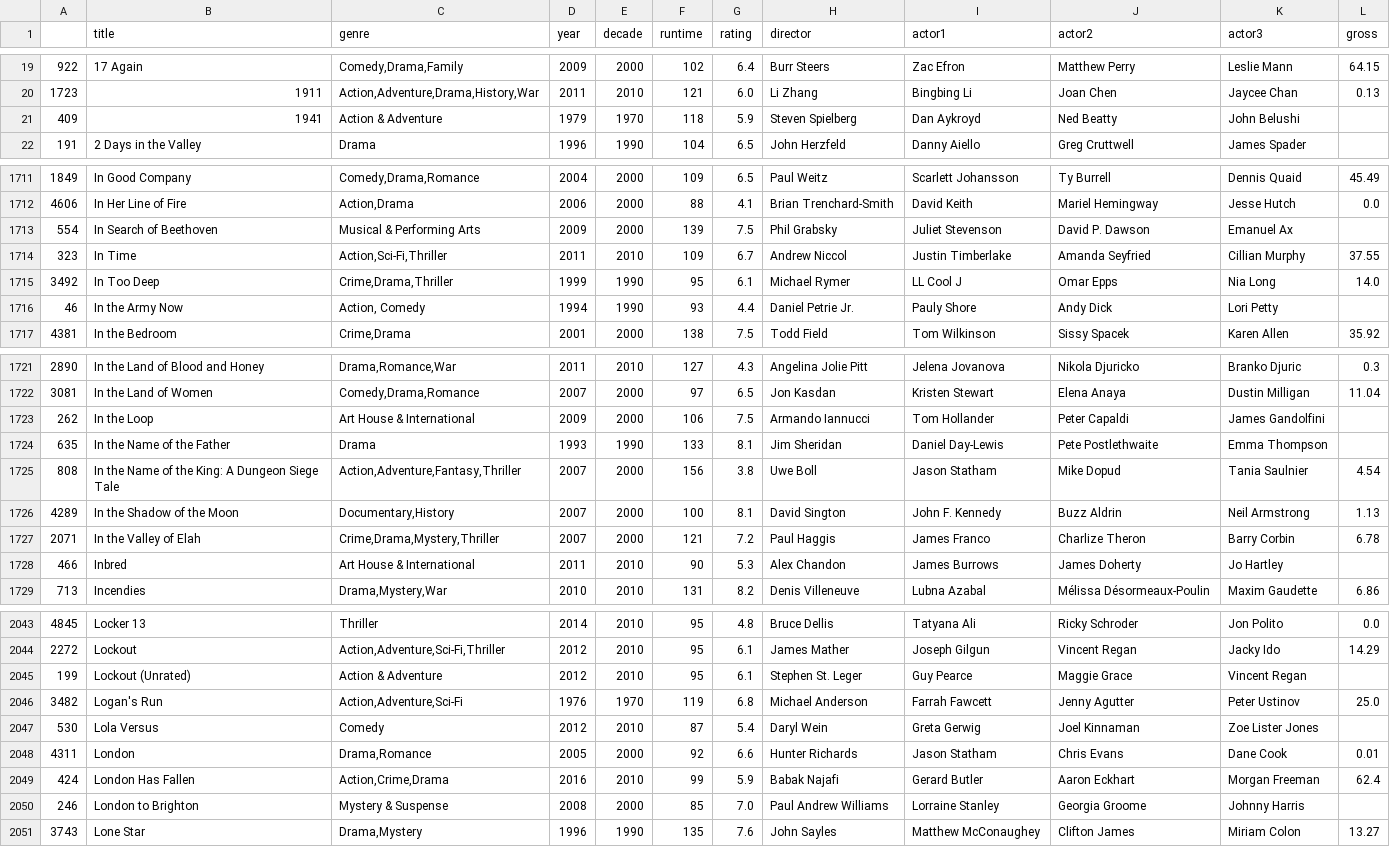
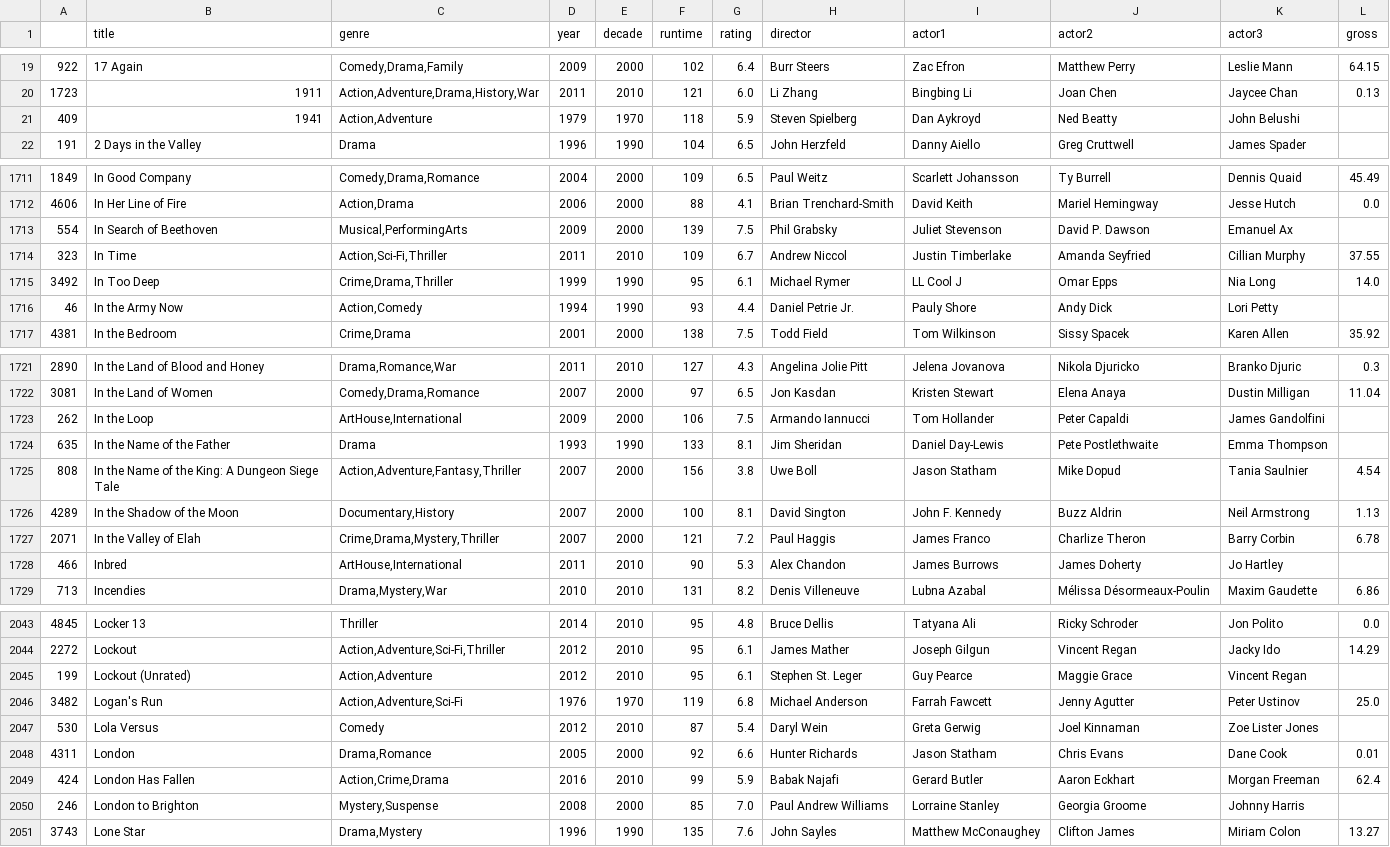
Before and after one commit to shaygrose/353Proj, a CSV file: movie-data/all.csv, drawn as a sheet; only a part is shown, gaps mark what is left out; the diff covers the shown part only.

Commit message:
fixed genre bug with &

```diff
--- a/movie-data/all.csv
+++ b/movie-data/all.csv
@@ -20,3 +20,3 @@
 1723,1911,"Action,Adventure,Drama,History,War",2011,2010,121,6.0,Li Zhang,Bingbing Li,Joan Chen,Jaycee Chan,0.13
-409,1941,Action & Adventure,1979,1970,118,5.9,Steven Spielberg,Dan Aykroyd,Ned Beatty,John Belushi,
+409,1941,"Action,Adventure",1979,1970,118,5.9,Steven Spielberg,Dan Aykroyd,Ned Beatty,John Belushi,
 191,2 Days in the Valley,Drama,1996,1990,104,6.5,John Herzfeld,Danny Aiello,Greg Cruttwell,James Spader,
@@ -1712,6 +1712,6 @@
 4606,In Her Line of Fire,"Action,Drama",2006,2000,88,4.1,Brian Trenchard-Smith,David Keith,Mariel Hemingway,Jesse Hutch,0.0
-554,In Search of Beethoven,Musical & Performing Arts,2009,2000,139,7.5,Phil Grabsky,Juliet Stevenson,David P. Dawson,Emanuel Ax,
+554,In Search of Beethoven,"Musical,PerformingArts",2009,2000,139,7.5,Phil Grabsky,Juliet Stevenson,David P. Dawson,Emanuel Ax,
 323,In Time,"Action,Sci-Fi,Thriller",2011,2010,109,6.7,Andrew Niccol,Justin Timberlake, Amanda Seyfried, Cillian Murphy,37.55
 3492,In Too Deep,"Crime,Drama,Thriller",1999,1990,95,6.1,Michael Rymer,LL Cool J,Omar Epps,Nia Long,14.0
-46,In the Army Now,"Action, Comedy",1994,1990,93,4.4,Daniel Petrie Jr.,Pauly Shore,Andy Dick,Lori Petty,
+46,In the Army Now,"Action,Comedy",1994,1990,93,4.4,Daniel Petrie Jr.,Pauly Shore,Andy Dick,Lori Petty,
 4381,In the Bedroom,"Crime,Drama",2001,2000,138,7.5,Todd Field,Tom Wilkinson,Sissy Spacek,Karen Allen,35.92
@@ -1722,3 +1722,3 @@
 3081,In the Land of Women,"Comedy,Drama,Romance",2007,2000,97,6.5,Jon Kasdan,Kristen Stewart,Elena Anaya,Dustin Milligan,11.04
-262,In the Loop,Art House & International,2009,2000,106,7.5,Armando Iannucci,Tom Hollander,Peter Capaldi,James Gandolfini,
+262,In the Loop,"ArtHouse,International",2009,2000,106,7.5,Armando Iannucci,Tom Hollander,Peter Capaldi,James Gandolfini,
 635,In the Name of the Father,Drama,1993,1990,133,8.1,Jim Sheridan,Daniel Day-Lewis,Pete Postlethwaite,Emma Thompson,
@@ -1727,3 +1727,3 @@
 2071,In the Valley of Elah,"Crime,Drama,Mystery,Thriller",2007,2000,121,7.2,Paul Haggis,James Franco,Charlize Theron,Barry Corbin,6.78
-466,Inbred,Art House & International,2011,2010,90,5.3,Alex Chandon,James Burrows,James Doherty,Jo Hartley,
+466,Inbred,"ArtHouse,International",2011,2010,90,5.3,Alex Chandon,James Burrows,James Doherty,Jo Hartley,
 713,Incendies,"Drama,Mystery,War",2010,2010,131,8.2,Denis Villeneuve,Lubna Azabal, Mélissa Désormeaux-Poulin, Maxim Gaudette,6.86
@@ -2044,3 +2044,3 @@
 2272,Lockout,"Action,Adventure,Sci-Fi,Thriller",2012,2010,95,6.1,James Mather,Joseph Gilgun,Vincent Regan,Jacky Ido,14.29
-199,Lockout (Unrated),Action & Adventure,2012,2010,95,6.1,Stephen St. Leger,Guy Pearce,Maggie Grace,Vincent Regan,
+199,Lockout (Unrated),"Action,Adventure",2012,2010,95,6.1,Stephen St. Leger,Guy Pearce,Maggie Grace,Vincent Regan,
 3482,Logan's Run,"Action,Adventure,Sci-Fi",1976,1970,119,6.8,Michael Anderson,Farrah Fawcett,Jenny Agutter,Peter Ustinov,25.0
@@ -2049,3 +2049,3 @@
 424,London Has Fallen,"Action,Crime,Drama",2016,2010,99,5.9,Babak Najafi,Gerard Butler, Aaron Eckhart, Morgan Freeman,62.4
-246,London to Brighton,Mystery & Suspense,2008,2000,85,7.0,Paul Andrew Williams,Lorraine Stanley,Georgia Groome,Johnny Harris,
+246,London to Brighton,"Mystery,Suspense",2008,2000,85,7.0,Paul Andrew Williams,Lorraine Stanley,Georgia Groome,Johnny Harris,
 3743,Lone Star,"Drama,Mystery",1996,1990,135,7.6,John Sayles,Matthew McConaughey,Clifton James,Miriam Colon,13.27
```
Also changed, not shown: 95 edited cells elsewhere in this file, 1 other file.
